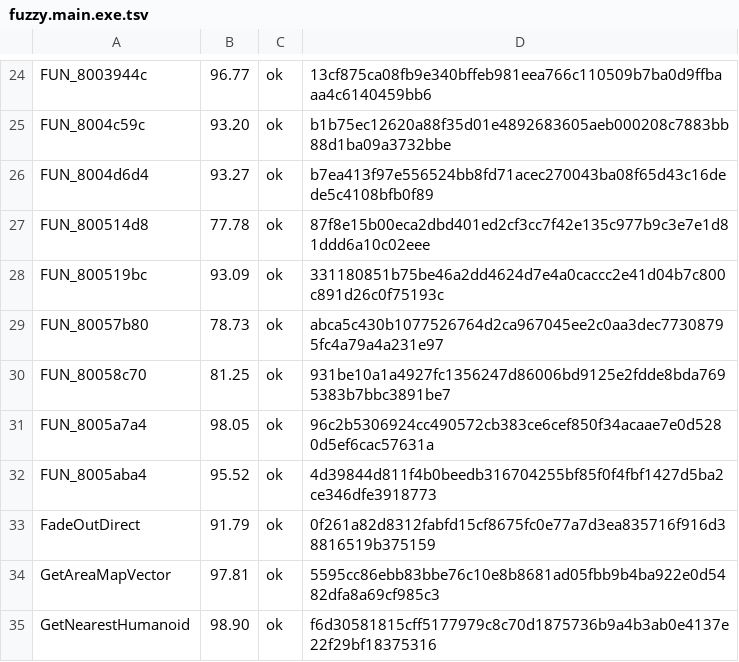
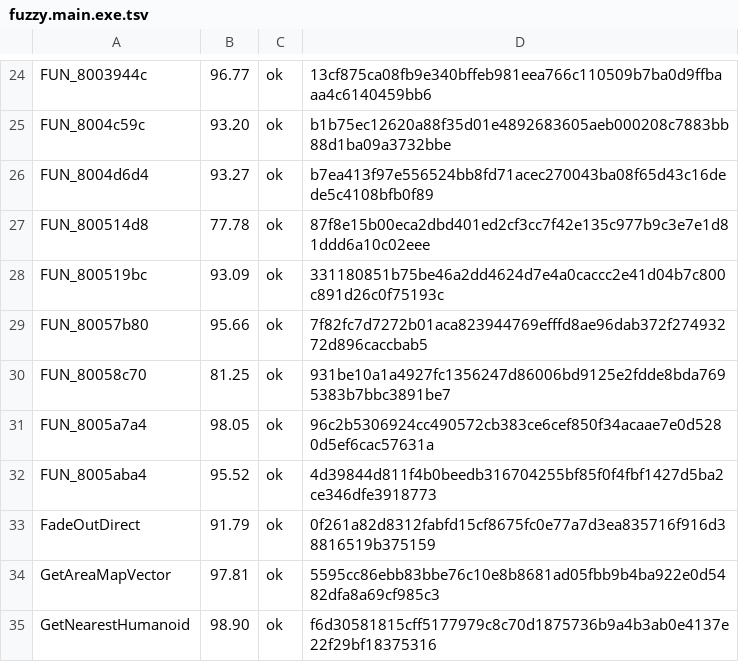
Before and after one commit to Fuuzetsu/tenchu-decomp, a TSV file: config/fuzzy.main.exe.tsv, drawn as a sheet; only a part is shown, gaps mark what is left out.

```diff
--- a/config/fuzzy.main.exe.tsv
+++ b/config/fuzzy.main.exe.tsv
@@ -28,3 +28,3 @@ FUN_800514d8	77.78	ok	87f8e15b00eca2dbd401ed2cf3cc7f42e135c977b9c3e7e1d81ddd6a10
 FUN_800519bc	93.09	ok	331180851b75be46a2dd4624d7e4a0caccc2e41d04b7c800c891d26c0f75193c
-FUN_80057b80	78.73	ok	abca5c430b1077526764d2ca967045ee2c0aa3dec77308795fc4a79a4a231e97
+FUN_80057b80	95.66	ok	7f82fc7d7272b01aca823944769efffd8ae96dab372f27493272d896caccbab5
 FUN_80058c70	81.25	ok	931be10a1a4927fc1356247d86006bd9125e2fdde8bda7695383b7bbc3891be7
```
Also changed, not shown: 3 other files.
